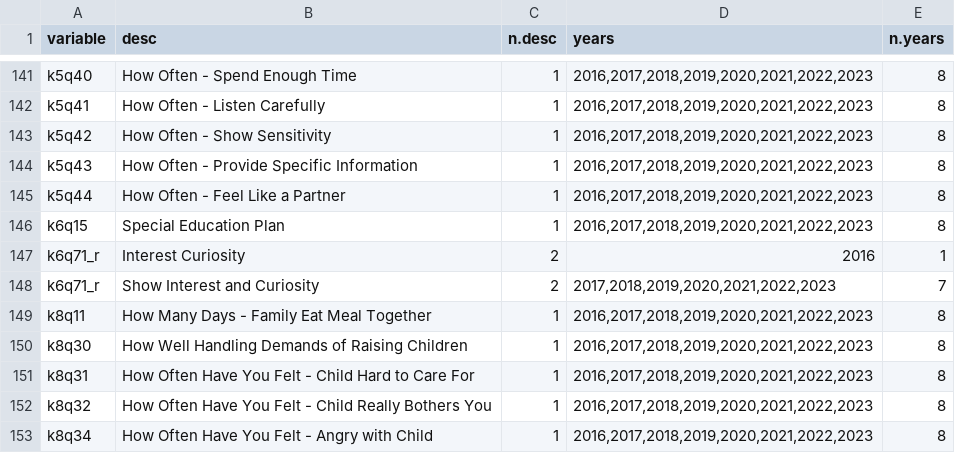
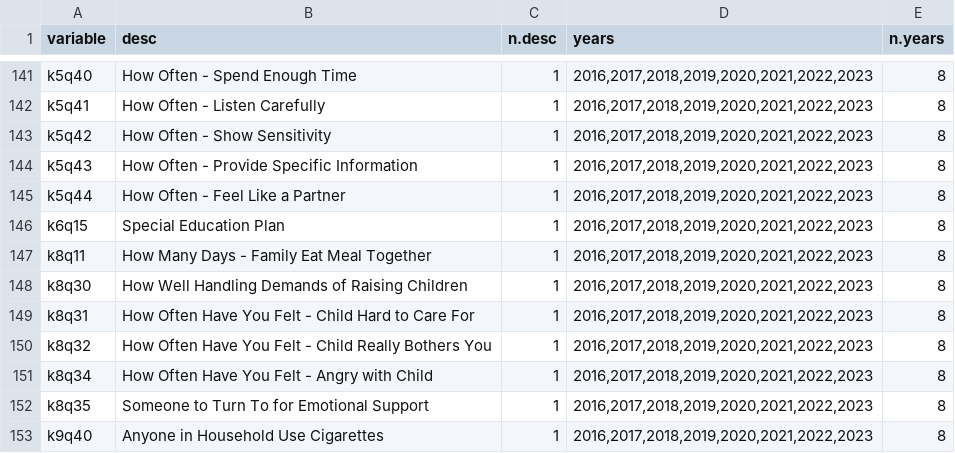
Before and after one commit to vas235/ASG3-machine-learning-prep, a CSV file: clean-data-var-all-desc.csv, drawn as a sheet; only a part is shown, gaps mark what is left out; the shorter side is filled out with more unchanged rows.

```diff
--- a/clean-data-var-all-desc.csv
+++ b/clean-data-var-all-desc.csv
@@ -146,4 +146,2 @@ k5q44,How Often - Feel Like a Partner,1,"2016,2017,2018,2019,2020,2021,2022,2023
 k6q15,Special Education Plan,1,"2016,2017,2018,2019,2020,2021,2022,2023",8
-k6q71_r,Interest Curiosity,2,2016,1
-k6q71_r,Show Interest and Curiosity,2,"2017,2018,2019,2020,2021,2022,2023",7
 k8q11,How Many Days - Family Eat Meal Together,1,"2016,2017,2018,2019,2020,2021,2022,2023",8
```
Also changed, not shown: clean-data-unique-type-missing.csv, clean-data-var-not-one-desc.csv, 5 other files.
